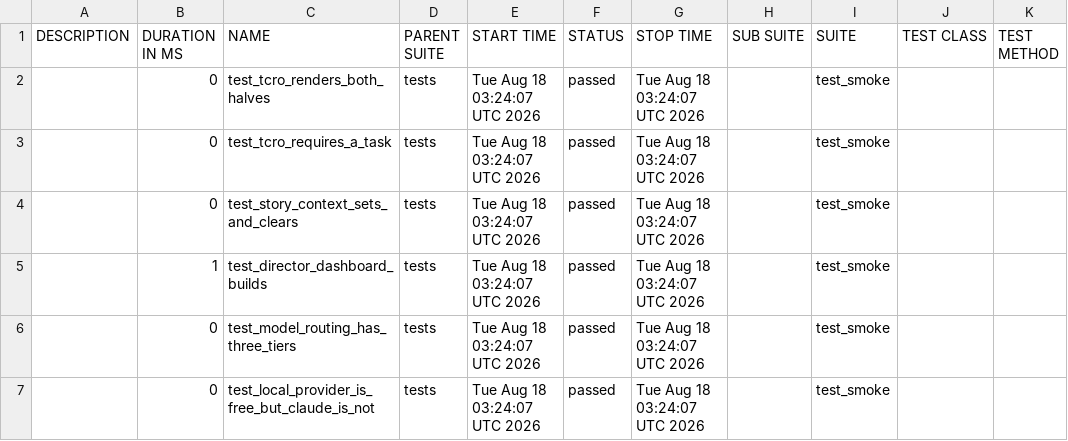
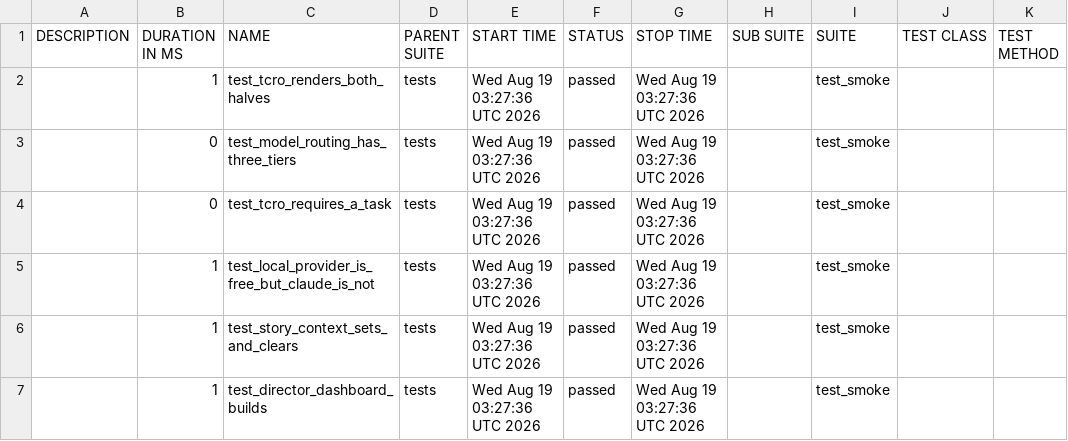
Before and after one commit to Anandraj-pro/OmniTest-AI, a CSV file: data/suites.csv, drawn as a sheet.

```diff
--- a/data/suites.csv
+++ b/data/suites.csv
@@ -1,7 +1,7 @@
 "DESCRIPTION","DURATION IN MS","NAME","PARENT SUITE","START TIME","STATUS","STOP TIME","SUB SUITE","SUITE","TEST CLASS","TEST METHOD"
-"","0","test_tcro_renders_both_halves","tests","Tue Aug 18 03:24:07 UTC 2026","passed","Tue Aug 18 03:24:07 UTC 2026","","test_smoke","",""
-"","0","test_tcro_requires_a_task","tests","Tue Aug 18 03:24:07 UTC 2026","passed","Tue Aug 18 03:24:07 UTC 2026","","test_smoke","",""
-"","0","test_story_context_sets_and_clears","tests","Tue Aug 18 03:24:07 UTC 2026","passed","Tue Aug 18 03:24:07 UTC 2026","","test_smoke","",""
-"","1","test_director_dashboard_builds","tests","Tue Aug 18 03:24:07 UTC 2026","passed","Tue Aug 18 03:24:07 UTC 2026","","test_smoke","",""
-"","0","test_model_routing_has_three_tiers","tests","Tue Aug 18 03:24:07 UTC 2026","passed","Tue Aug 18 03:24:07 UTC 2026","","test_smoke","",""
-"","0","test_local_provider_is_free_but_claude_is_not","tests","Tue Aug 18 03:24:07 UTC 2026","passed","Tue Aug 18 03:24:07 UTC 2026","","test_smoke","",""
+"","1","test_tcro_renders_both_halves","tests","Wed Aug 19 03:27:36 UTC 2026","passed","Wed Aug 19 03:27:36 UTC 2026","","test_smoke","",""
+"","0","test_model_routing_has_three_tiers","tests","Wed Aug 19 03:27:36 UTC 2026","passed","Wed Aug 19 03:27:36 UTC 2026","","test_smoke","",""
+"","0","test_tcro_requires_a_task","tests","Wed Aug 19 03:27:36 UTC 2026","passed","Wed Aug 19 03:27:36 UTC 2026","","test_smoke","",""
+"","1","test_local_provider_is_free_but_claude_is_not","tests","Wed Aug 19 03:27:36 UTC 2026","passed","Wed Aug 19 03:27:36 UTC 2026","","test_smoke","",""
+"","1","test_story_context_sets_and_clears","tests","Wed Aug 19 03:27:36 UTC 2026","passed","Wed Aug 19 03:27:36 UTC 2026","","test_smoke","",""
+"","1","test_director_dashboard_builds","tests","Wed Aug 19 03:27:36 UTC 2026","passed","Wed Aug 19 03:27:36 UTC 2026","","test_smoke","",""
```
Also changed, not shown: 26 other files.
